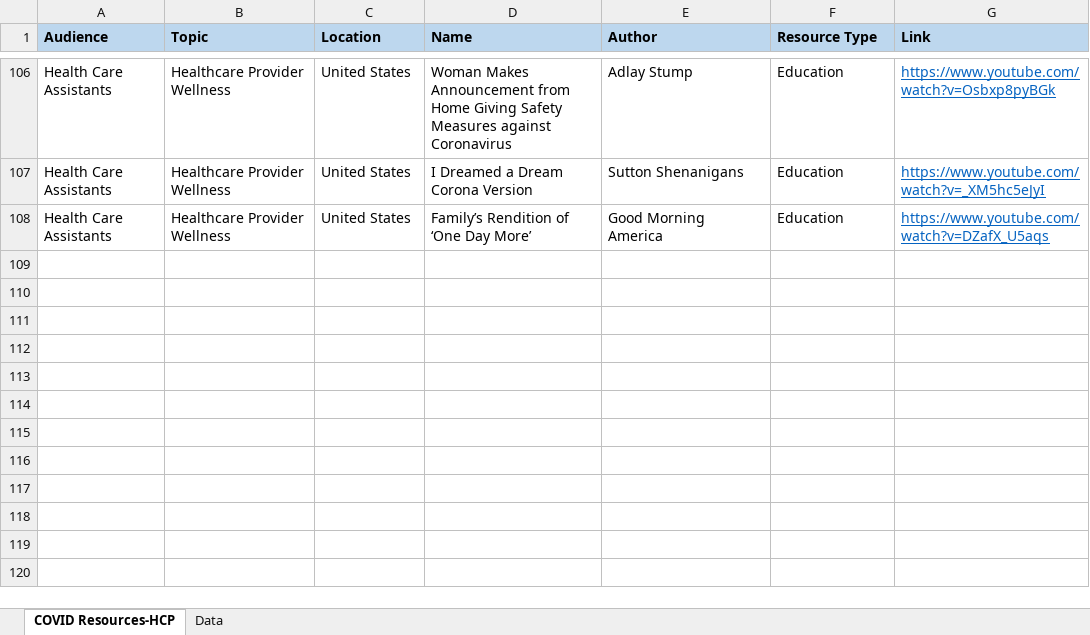
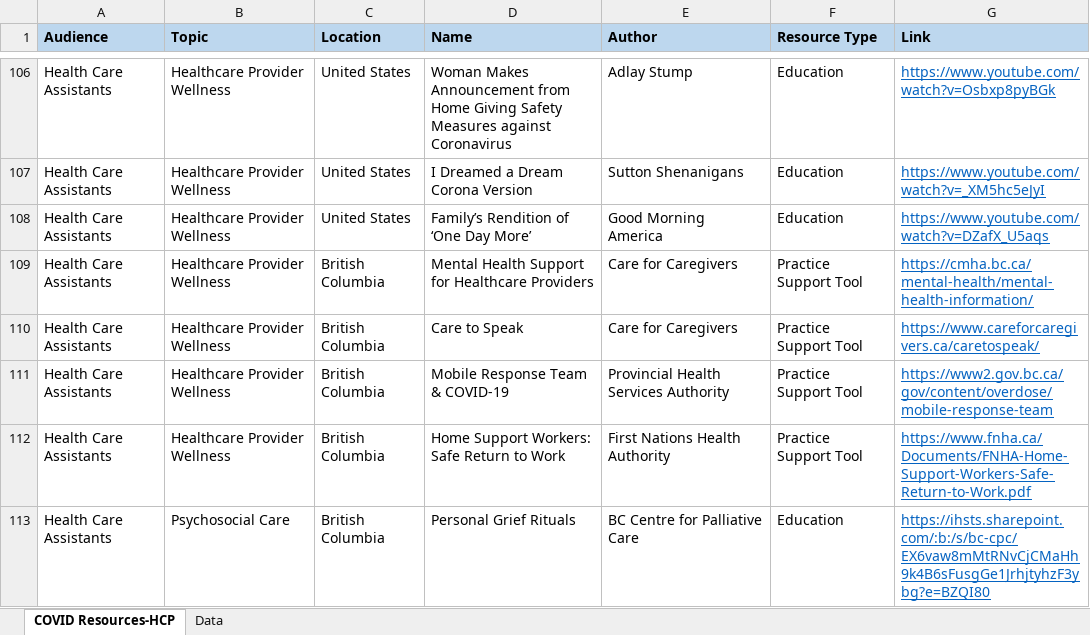
Before and after one commit to BC-CPC/covid-backend, an Excel workbook: resource-data.xlsx, sheet COVID Resources-HCP, drawn as a sheet; only a part is shown, gaps mark what is left out; values as stored, in another font and other column widths than the file's, no borders; conditional formats not drawn; the diff names each change by its address in the sheet, - before the commit and + after, or states it on an @@ line.

Commit message:
Add files via upload

```diff
--- a/resource-data.xlsx (sheet COVID Resources-HCP)
+++ b/resource-data.xlsx (sheet COVID Resources-HCP)
+row 109: Health Care Assistants | Healthcare Provider Wellness | British Columbia | Mental Health Support for Healthcare Providers | Care for Caregivers | Practice Support Tool | https://cmha.bc.ca/mental-health/mental-health-information/
+row 110: Health Care Assistants | Healthcare Provider Wellness | British Columbia | Care to Speak | Care for Caregivers | Practice Support Tool | https://www.careforcaregivers.ca/caretospeak/
+row 111: Health Care Assistants | Healthcare Provider Wellness | British Columbia | Mobile Response Team & COVID-19 | Provincial Health Services Authority | Practice Support Tool | https://www2.gov.bc.ca/gov/content/overdose/mobile-response-team
+row 112: Health Care Assistants | Healthcare Provider Wellness | British Columbia | Home Support Workers: Safe Return to Work | First Nations Health Authority | Practice Support Tool | https://www.fnha.ca/Documents/FNHA-Home-Support-Workers-Safe-Return-to-Work.pdf
+row 113: Health Care Assistants | Psychosocial Care | British Columbia | Personal Grief Rituals | BC Centre for Palliative Care | Education | https://ihsts.sharepoint.com/:b:/s/bc-cpc/EX6vaw8mMtRNvCjCMaHh9k4B6sFusgGe1JrhjtyhzF3ybg?e=BZQI80
```
